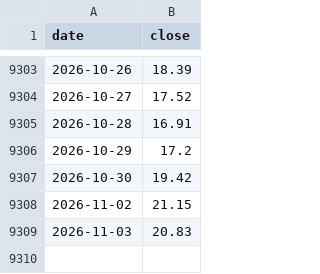
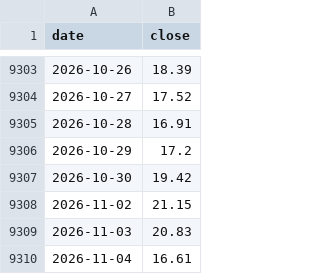
Before and after one commit to Allenvip1/G-F-U-T-2, a CSV file: data/vix.csv, drawn as a sheet; only a part is shown, gaps mark what is left out; the diff names each change by its address in the sheet, - before the commit and + after, or states it on an @@ line.

```diff
--- a/data/vix.csv
+++ b/data/vix.csv
+row 9310: 2026-11-04 | 16.61
```
Also changed, not shown: data/futures_oi.csv, data/futures_total.csv, 4 other files.
